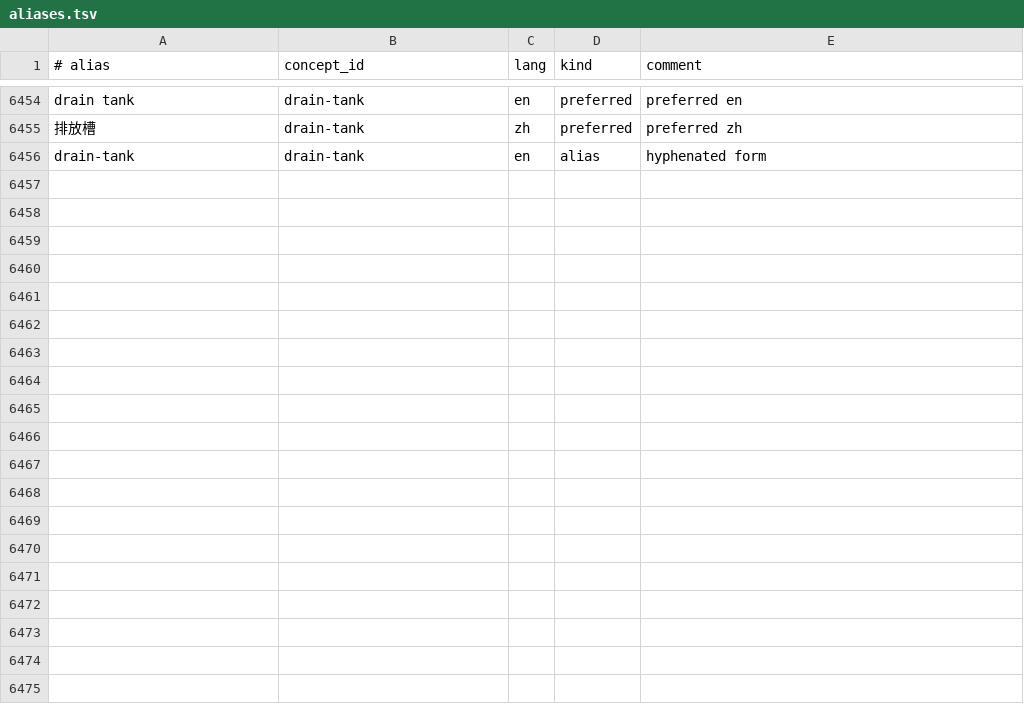
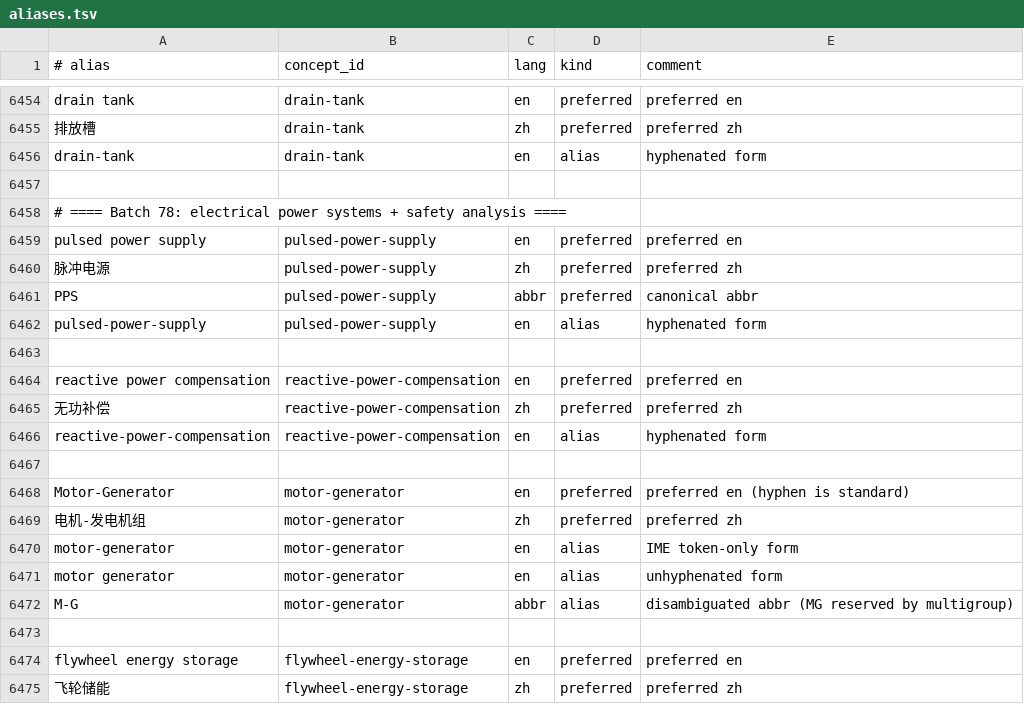
Before and after one commit to zxkjack123/fusion-terms, a TSV file: terms/registry/aliases.tsv, drawn as a sheet; only a part is shown, gaps mark what is left out; the diff covers the shown part only.

Commit message:
[Plan: expand-registry-batch6] Task 1.1: Batch78 三表追加
- Added Batch 78 concepts/aliases/evidence rows (10 concepts)

- Resolved abbreviation collisions by disambiguating motor-generator as M-G and omitting PIE short alias

- All acceptance criteria passed

```diff
--- a/terms/registry/aliases.tsv
+++ b/terms/registry/aliases.tsv
@@ -6456 +6456,20 @@ drain tank	drain-tank	en	preferred	preferred en
 drain-tank	drain-tank	en	alias	hyphenated form
+
+# ==== Batch 78: electrical power systems + safety analysis ====
+pulsed power supply	pulsed-power-supply	en	preferred	preferred en
+脉冲电源	pulsed-power-supply	zh	preferred	preferred zh
+PPS	pulsed-power-supply	abbr	preferred	canonical abbr
+pulsed-power-supply	pulsed-power-supply	en	alias	hyphenated form
+
+reactive power compensation	reactive-power-compensation	en	preferred	preferred en
+无功补偿	reactive-power-compensation	zh	preferred	preferred zh
+reactive-power-compensation	reactive-power-compensation	en	alias	hyphenated form
+
+Motor-Generator	motor-generator	en	preferred	preferred en (hyphen is standard)
+电机-发电机组	motor-generator	zh	preferred	preferred zh
+motor-generator	motor-generator	en	alias	IME token-only form
+motor generator	motor-generator	en	alias	unhyphenated form
+M-G	motor-generator	abbr	alias	disambiguated abbr (MG reserved by multigroup)
+
+flywheel energy storage	flywheel-energy-storage	en	preferred	preferred en
+飞轮储能	flywheel-energy-storage	zh	preferred	preferred zh
```
Also changed, not shown: 31 added rows elsewhere in this file, terms/registry/concepts.tsv, terms/registry/evidence.tsv, 1 other file.
